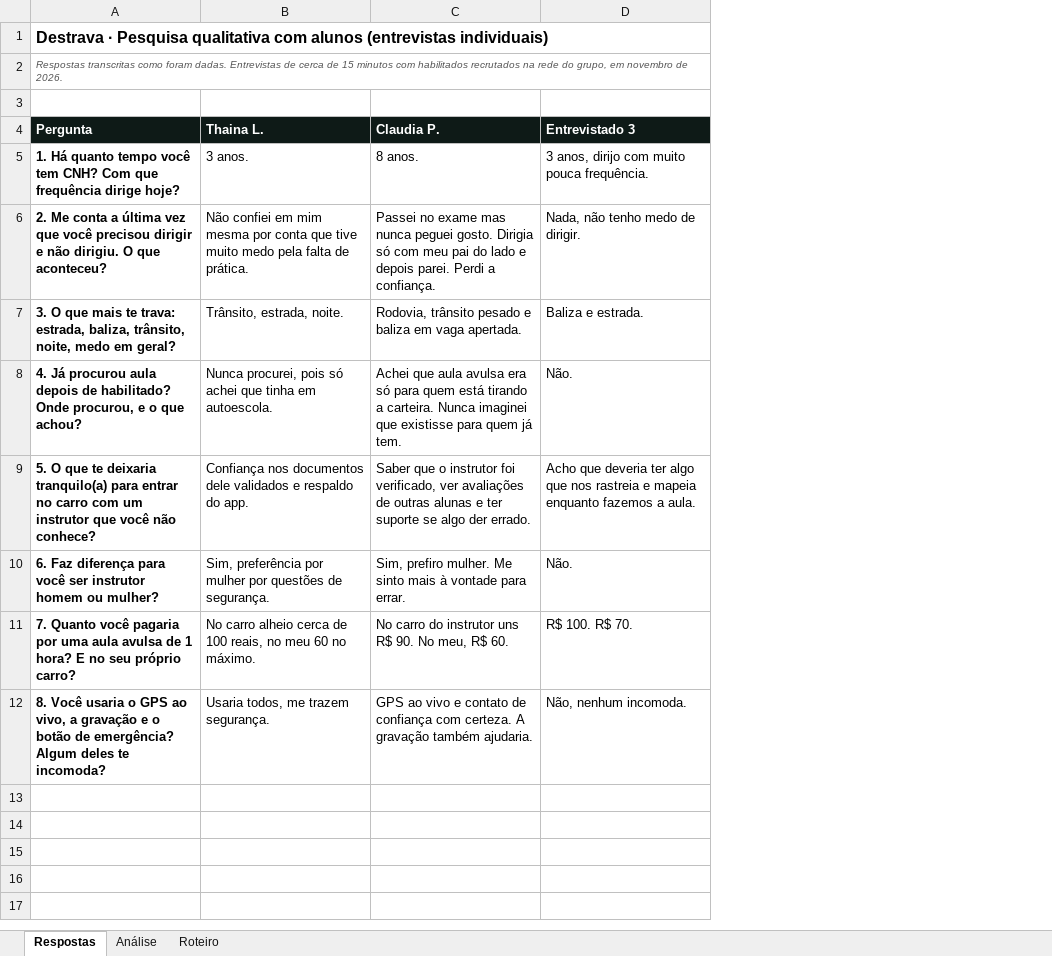
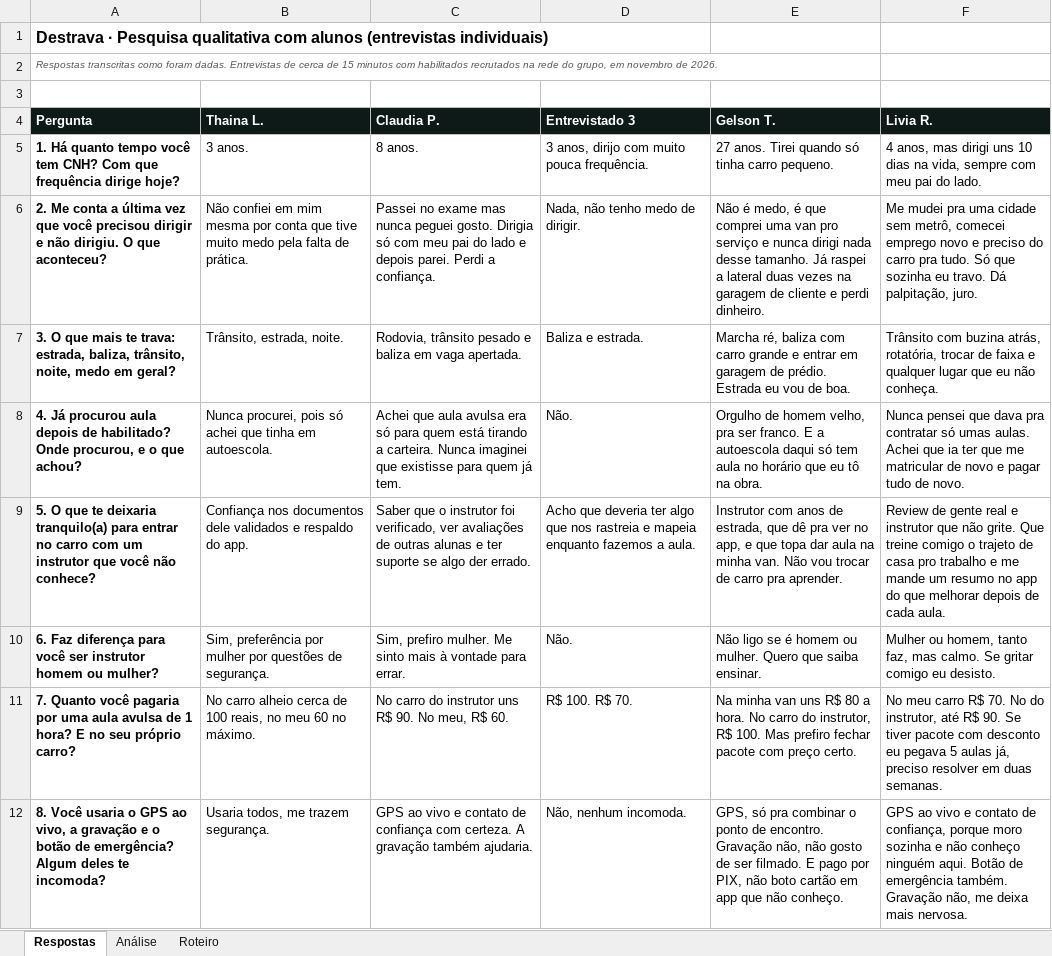
Before and after one commit to RuizGios/Destrava, an Excel workbook: docs/Destrava_Pesquisa_Qualitativa.xlsx, sheet Respostas, drawn as a sheet; values as stored, in another font and other column widths than the file's, no borders; the diff names each change by its address in the sheet, - before the commit and + after, or states it on an @@ line.

```diff
--- a/docs/Destrava_Pesquisa_Qualitativa.xlsx (sheet Respostas)
+++ b/docs/Destrava_Pesquisa_Qualitativa.xlsx (sheet Respostas)
+column E (Gelson T.), rows 5-12: 27 anos. Tirei quando só tinha carro pequeno. | Não é medo, é que comprei uma van pro serviço e nunca dirigi nada desse tamanho. Já raspei a lateral duas vezes na garagem de cliente e perdi dinheiro. | Marcha ré, baliza com carro grande e entrar em garagem de prédio. Estrada eu vou de boa. | Orgulho de homem velho, pra ser franco. E a autoescola daqui só tem aula no horário que eu tô na obra. | Instrutor com anos de estrada, que dê pra ver no app, e que topa dar aula na minha van. Não vou trocar de carro pra aprender. | Não ligo se é homem ou mulher. Quero que saiba ensinar. | Na minha van uns R$ 80 a hora. No carro do instrutor, R$ 100. Mas prefiro fechar pacote com preço certo. | GPS, só pra combinar o ponto de encontro. Gravação não, não gosto de ser filmado. E pago por PIX, não boto cartão em app que não conheço.
+column F (Livia R.), rows 5-12: 4 anos, mas dirigi uns 10 dias na vida, sempre com meu pai do lado. | Me mudei pra uma cidade sem metrô, comecei emprego novo e preciso do carro pra tudo. Só que sozinha eu travo. Dá palpitação, juro. | Trânsito com buzina atrás, rotatória, trocar de faixa e qualquer lugar que eu não conheça. | Nunca pensei que dava pra contratar só umas aulas. Achei que ia ter que me matricular de novo e pagar tudo de novo. | Review de gente real e instrutor que não grite. Que treine comigo o trajeto de casa pro trabalho e me mande um resumo no app do que melhorar depois de cada aula. | Mulher ou homem, tanto faz, mas calmo. Se gritar comigo eu desisto. | No meu carro R$ 70. No do instrutor, até R$ 90. Se tiver pacote com desconto eu pegava 5 aulas já, preciso resolver em duas semanas. | GPS ao vivo e contato de confiança, porque moro sozinha e não conheço ninguém aqui. Botão de emergência também. Gravação não, me deixa mais nervosa.
```
Also changed, not shown: sheet Análise, 2 other files.
